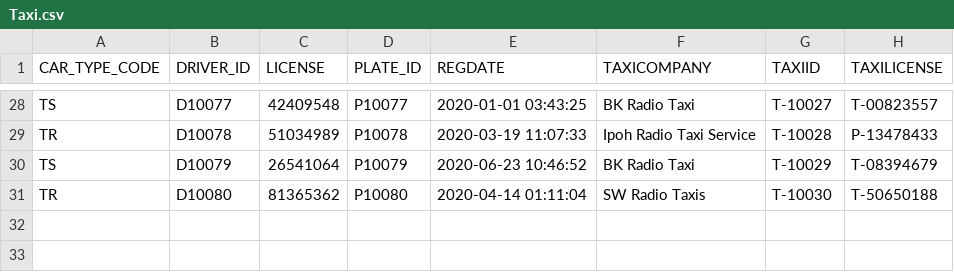
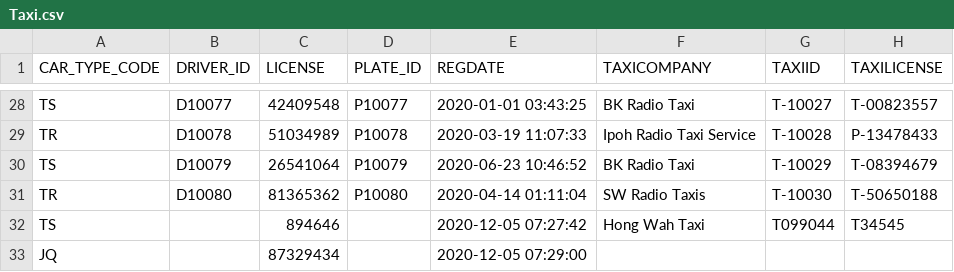
Before and after one commit to sejarasakura/DSA-Group-3-Assignment, a CSV file: WebApplication/data/Taxi.csv, drawn as a sheet; only a part is shown, gaps mark what is left out.

```diff
--- a/WebApplication/data/Taxi.csv
+++ b/WebApplication/data/Taxi.csv
@@ -31 +31,3 @@ TS,D10079,26541064,P10079,2020-06-23 10:46:52,BK Radio Taxi,T-10029,T-08394679
 TR,D10080,81365362,P10080,2020-04-14 01:11:04,SW Radio Taxis,T-10030,T-50650188
+TS,,894646,,2020-12-05 07:27:42,Hong Wah Taxi,T099044,T34545
+JQ,,87329434,,2020-12-05 07:29:00,,,
```
Also changed, not shown: WebApplication/data/Car.csv, WebApplication/data/IDManager.csv, 20 other files.
